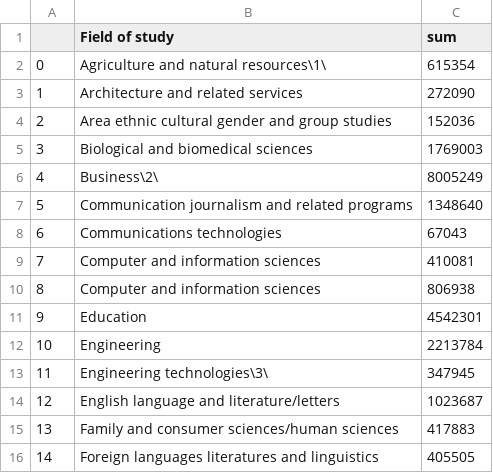
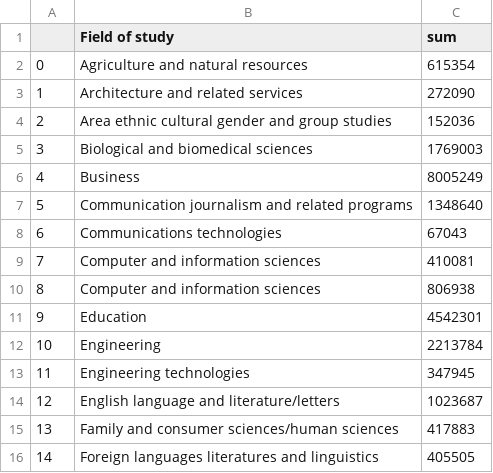
Before and after one commit to mriganv/Project-3, a CSV file: Shan/Analysis/resources/college_sum.csv, drawn as a sheet; only a part is shown.

```diff
--- a/Shan/Analysis/resources/college_sum.csv
+++ b/Shan/Analysis/resources/college_sum.csv
@@ -1,3 +1,3 @@
 ,Field of study,sum
-0,Agriculture and natural resources\1\,615354
+0,Agriculture and natural resources,615354
 1,Architecture and related services,272090
@@ -5,3 +5,3 @@
 3,Biological and biomedical sciences,1769003
-4,Business\2\,8005249
+4,Business,8005249
 5,Communication journalism and related programs ,1348640
@@ -12,3 +12,3 @@
 10,Engineering,2213784
-11,Engineering technologies\3\,347945
+11,Engineering technologies,347945
 12,English language and literature/letters,1023687
```
Also changed, not shown: 2 other files.
